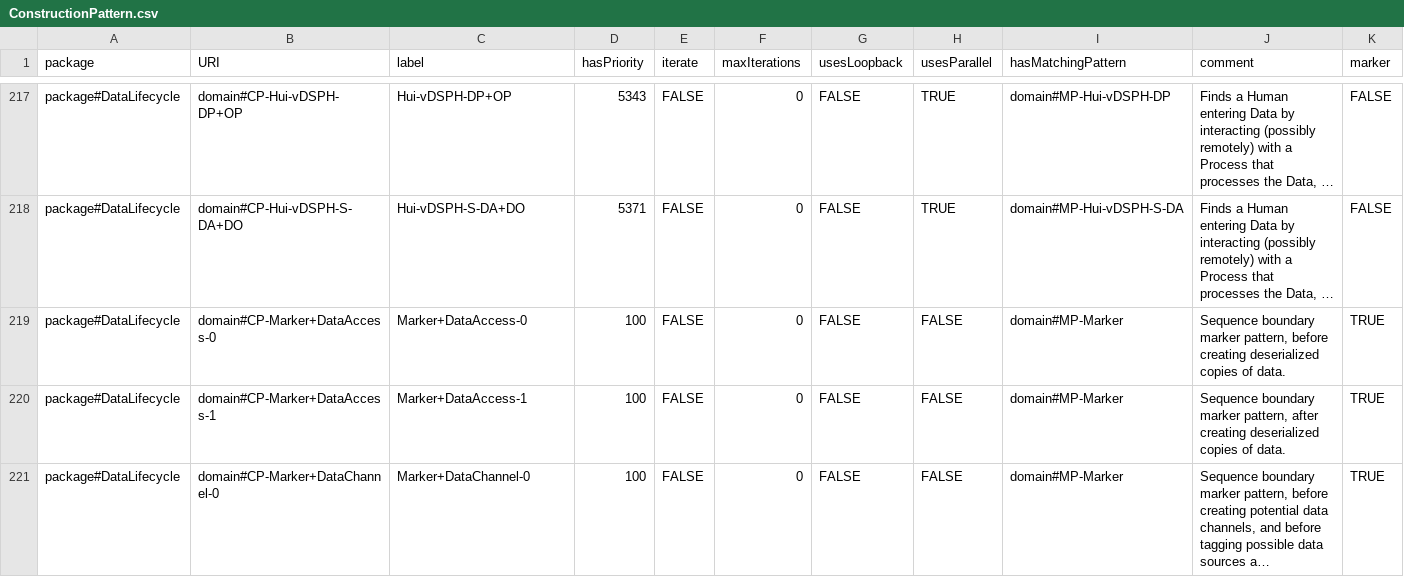
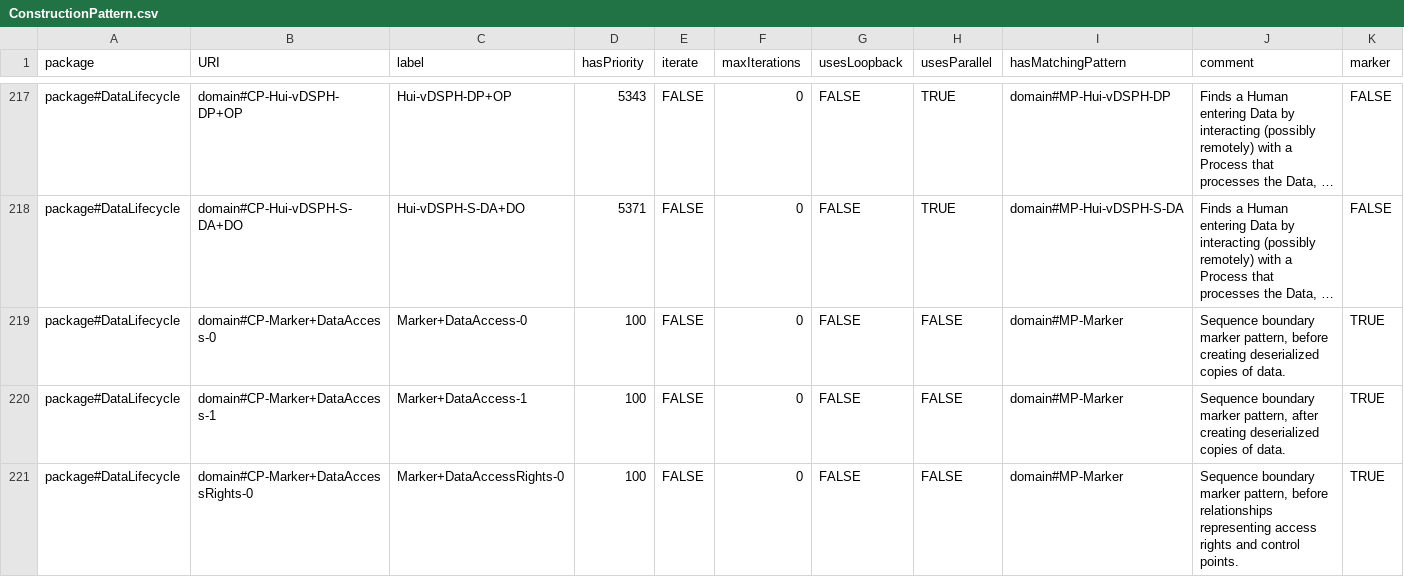
Before and after one commit to Spyderisk/domain-network, a CSV file: csv/ConstructionPattern.csv, drawn as a sheet; only a part is shown, gaps mark what is left out; the shorter side is filled out with more unchanged rows; long unchanged cells end in …; the diff covers the shown part only; the diff names each change by its address in the sheet, - before the commit and + after, or states it on an @@ line.

Commit message:
Issue #119: restructured the data lifecycle construction for serialization/deserialization, persistent data access, access rights representation, and key management requirements. Also set a parallel-opposed link flag in one matching pattern in which such links were introduced in the previous set of changes. Issue #178: fixed typos in threat descriptions. Also fixed a typo in a root pattern description that was not previously noted in any tracked issue.

```diff
--- a/csv/ConstructionPattern.csv
+++ b/csv/ConstructionPattern.csv
+row 221: package#DataLifecycle | domain#CP-Marker+DataAccessRights-0 | Marker+DataAccessRights-0 | 100 | FALSE | 0 | FALSE | FALSE | domain#MP-Marker | Sequence boundary marker pattern, before relationships representing access rights and control points. | TRUE
```
Also changed, not shown: 5 added rows elsewhere in this file, csv/ConstructionPredecessor.csv, csv/ConstructionSubsequenceMembers.csv, 4 other files.
